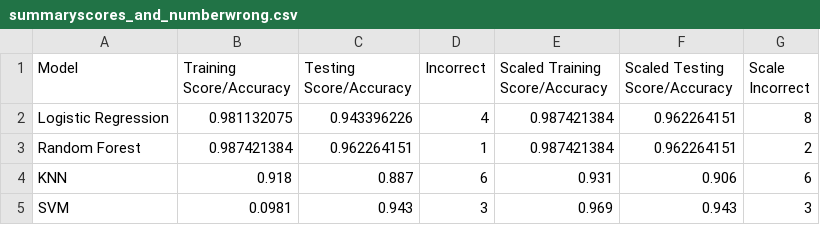
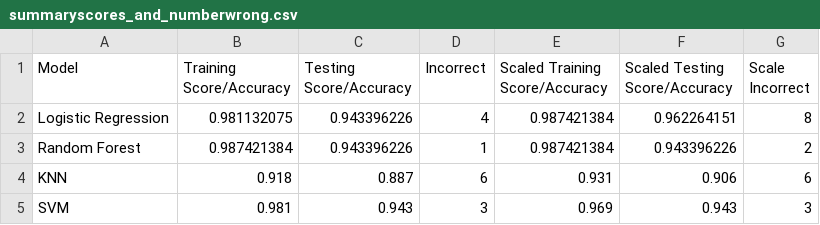
Before and after one commit to rabscuttle/rabscuttle.github.io, a CSV file: resources/summaryscores_and_numberwrong.csv, drawn as a sheet.

```diff
--- a/resources/summaryscores_and_numberwrong.csv
+++ b/resources/summaryscores_and_numberwrong.csv
@@ -2,4 +2,4 @@
 Logistic Regression,0.981132075,0.943396226,4,0.987421384,0.962264151,8
-Random Forest,0.987421384,0.962264151,1,0.987421384,0.962264151,2
+Random Forest,0.987421384,0.943396226,1,0.987421384,0.943396226,2
 KNN,0.918,0.887,6,0.931,0.906,6
-SVM,0.0981,0.943,3,0.969,0.943,3
+SVM,0.981,0.943,3,0.969,0.943,3
```
Also changed, not shown: resources/character_results.csv, 6 other files.
